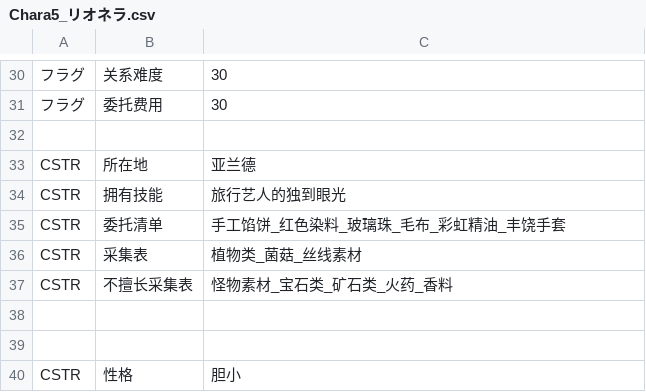
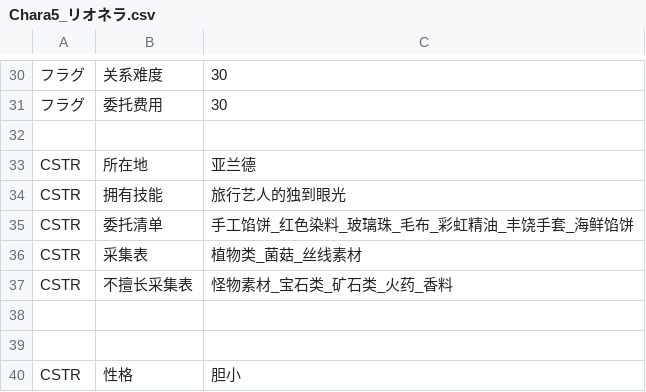
Before and after one commit to Future-R/erarorona, a CSV file: CSV/Chara/Chara5_リオネラ.csv, drawn as a sheet; only a part is shown, gaps mark what is left out.

```diff
--- a/CSV/Chara/Chara5_リオネラ.csv
+++ b/CSV/Chara/Chara5_リオネラ.csv
@@ -34,3 +34,3 @@ CSTR,所在地,亚兰德
 CSTR,拥有技能,旅行艺人的独到眼光
-CSTR,委托清单,手工馅饼_红色染料_玻璃珠_毛布_彩虹精油_丰饶手套
+CSTR,委托清单,手工馅饼_红色染料_玻璃珠_毛布_彩虹精油_丰饶手套_海鲜馅饼
 CSTR,采集表,植物类_菌菇_丝线素材
```
Also changed, not shown: CSV/Chara/Chara12_エスティ.csv, CSV/Chara/Chara6_イクセル.csv.
